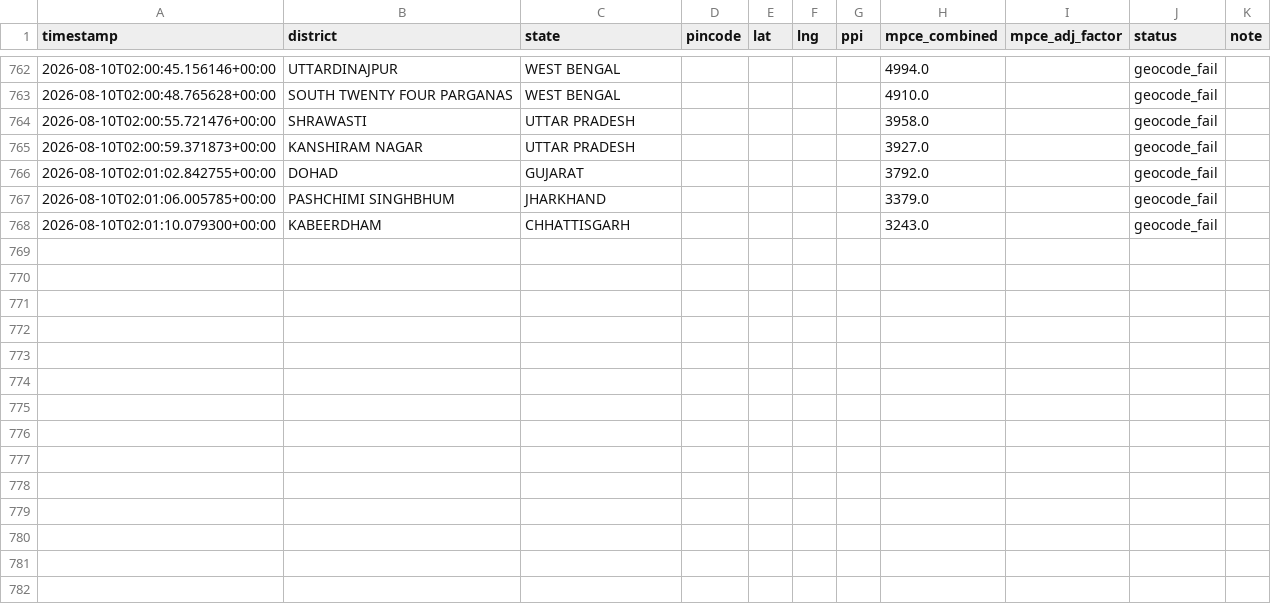
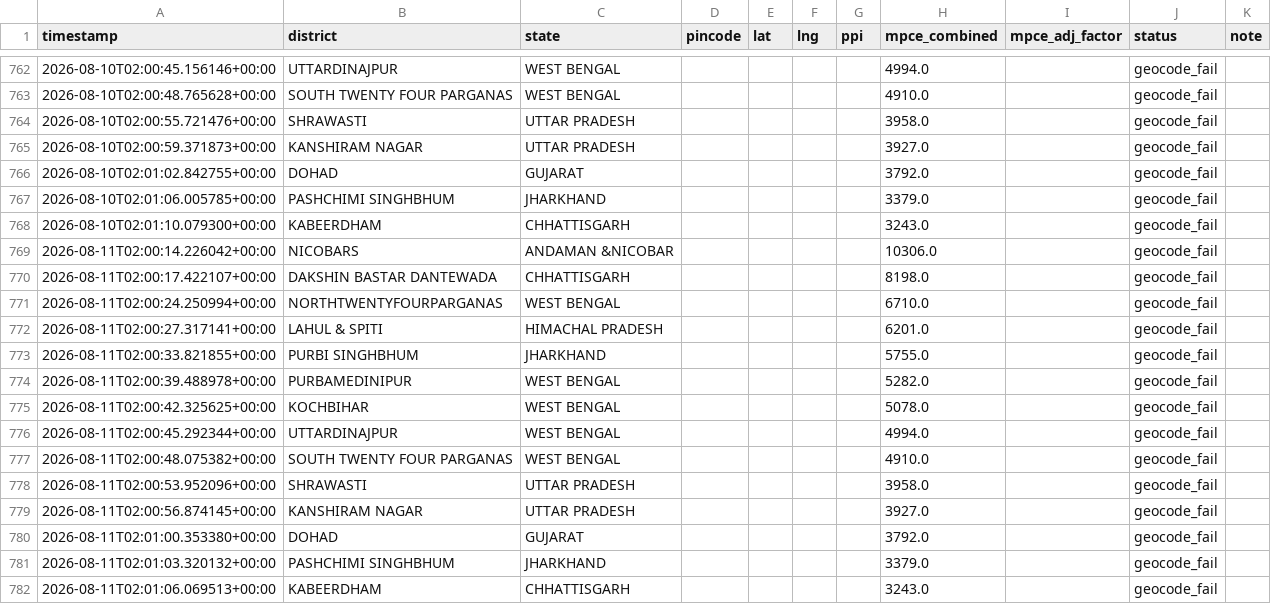
Before and after one commit to Raghotham-harish/paisa-map, a CSV file: paisamap-etl/data/output/batch_enrich_log.csv, drawn as a sheet; only a part is shown, gaps mark what is left out; the diff names each change by its address in the sheet, - before the commit and + after, or states it on an @@ line.

Commit message:
cron: daily enrich 2026-08-11 — 15551 pincodes total [skip ci]

```diff
--- a/paisamap-etl/data/output/batch_enrich_log.csv
+++ b/paisamap-etl/data/output/batch_enrich_log.csv
+row 769: 2026-08-11T02:00:14.226042+00:00 | NICOBARS | ANDAMAN &NICOBAR |  |  |  |  | 10306.0 |  | geocode_fail
+row 770: 2026-08-11T02:00:17.422107+00:00 | DAKSHIN BASTAR DANTEWADA | CHHATTISGARH |  |  |  |  | 8198.0 |  | geocode_fail
+row 771: 2026-08-11T02:00:24.250994+00:00 | NORTHTWENTYFOURPARGANAS | WEST BENGAL |  |  |  |  | 6710.0 |  | geocode_fail
+row 772: 2026-08-11T02:00:27.317141+00:00 | LAHUL & SPITI | HIMACHAL PRADESH |  |  |  |  | 6201.0 |  | geocode_fail
+row 773: 2026-08-11T02:00:33.821855+00:00 | PURBI SINGHBHUM | JHARKHAND |  |  |  |  | 5755.0 |  | geocode_fail
+row 774: 2026-08-11T02:00:39.488978+00:00 | PURBAMEDINIPUR | WEST BENGAL |  |  |  |  | 5282.0 |  | geocode_fail
+row 775: 2026-08-11T02:00:42.325625+00:00 | KOCHBIHAR | WEST BENGAL |  |  |  |  | 5078.0 |  | geocode_fail
+row 776: 2026-08-11T02:00:45.292344+00:00 | UTTARDINAJPUR | WEST BENGAL |  |  |  |  | 4994.0 |  | geocode_fail
+row 777: 2026-08-11T02:00:48.075382+00:00 | SOUTH TWENTY FOUR PARGANAS | WEST BENGAL |  |  |  |  | 4910.0 |  | geocode_fail
+row 778: 2026-08-11T02:00:53.952096+00:00 | SHRAWASTI | UTTAR PRADESH |  |  |  |  | 3958.0 |  | geocode_fail
+row 779: 2026-08-11T02:00:56.874145+00:00 | KANSHIRAM NAGAR | UTTAR PRADESH |  |  |  |  | 3927.0 |  | geocode_fail
+row 780: 2026-08-11T02:01:00.353380+00:00 | DOHAD | GUJARAT |  |  |  |  | 3792.0 |  | geocode_fail
+row 781: 2026-08-11T02:01:03.320132+00:00 | PASHCHIMI SINGHBHUM | JHARKHAND |  |  |  |  | 3379.0 |  | geocode_fail
+row 782: 2026-08-11T02:01:06.069513+00:00 | KABEERDHAM | CHHATTISGARH |  |  |  |  | 3243.0 |  | geocode_fail
```
